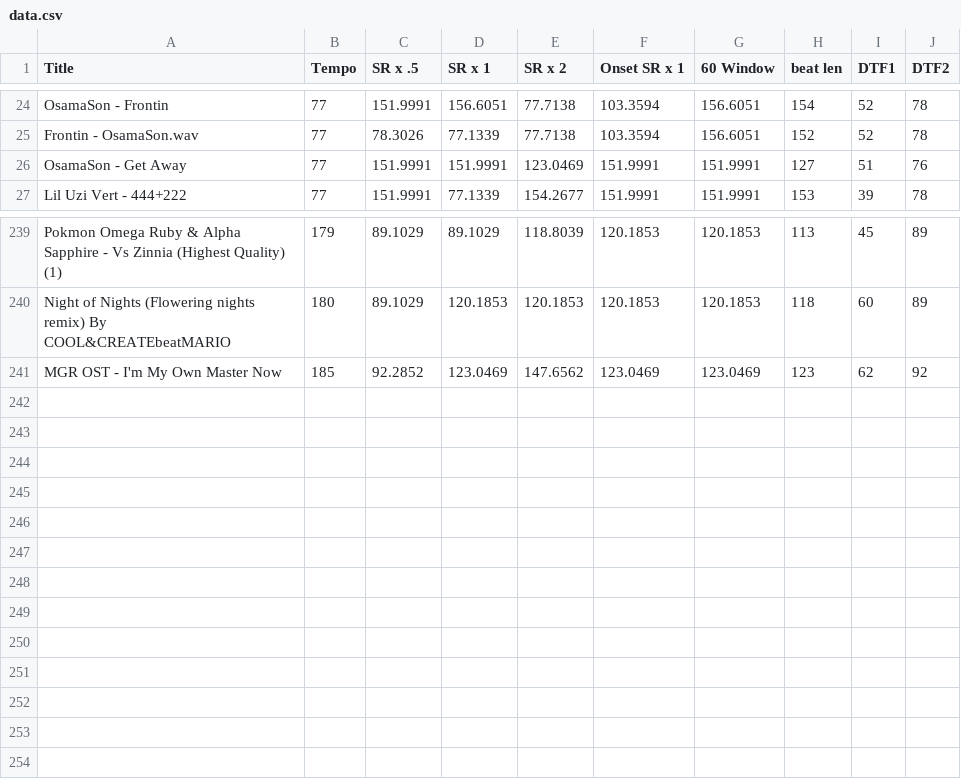
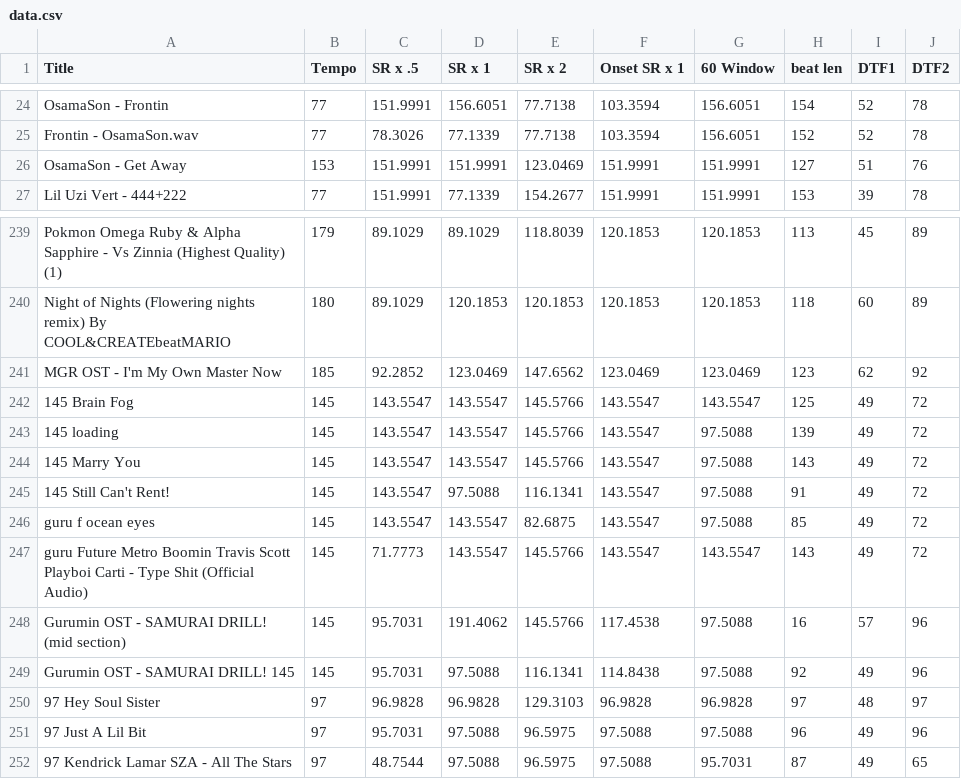
Before and after one commit to AMONTFLEURY/ATP-Tempo-Estimation, a CSV file: data.csv, drawn as a sheet; only a part is shown, gaps mark what is left out.

Commit message:
8/14. more testing + Extra data

```diff
--- a/data.csv
+++ b/data.csv
@@ -25,3 +25,3 @@ OsamaSon - Frontin,77,151.9991,156.6051,77.7138,103.3594,156.6051,154,52,78
 Frontin - OsamaSon.wav,77,78.3026,77.1339,77.7138,103.3594,156.6051,152,52,78
-OsamaSon - Get Away,77,151.9991,151.9991,123.0469,151.9991,151.9991,127,51,76
+OsamaSon - Get Away,153,151.9991,151.9991,123.0469,151.9991,151.9991,127,51,76
 Lil Uzi Vert - 444+222,77,151.9991,77.1339,154.2677,151.9991,151.9991,153,39,78
@@ -241 +241,12 @@ Night of Nights (Flowering nights remix)  By COOL&CREATEbeatMARIO,180,89.1029,12
 MGR OST - I'm My Own Master Now,185,92.2852,123.0469,147.6562,123.0469,123.0469,123,62,92
+145 Brain Fog, 145, 143.5547, 143.5547, 145.5766, 143.5547, 143.5547, 125, 49, 72
+145 loading, 145, 143.5547, 143.5547, 145.5766, 143.5547, 97.5088, 139, 49, 72
+145 Marry You, 145, 143.5547, 143.5547, 145.5766, 143.5547, 97.5088, 143, 49, 72
+145 Still Can't Rent!, 145, 143.5547, 97.5088, 116.1341, 143.5547, 97.5088, 91, 49, 72
+guru f ocean eyes, 145, 143.5547, 143.5547, 82.6875, 143.5547, 97.5088, 85, 49, 72
+guru Future Metro Boomin Travis Scott Playboi Carti - Type Shit (Official Audio), 145, 71.7773, 143.5547, 145.5766, 143.5547, 143.5547, 143, 49, 72
+Gurumin OST - SAMURAI DRILL! (mid section), 145, 95.7031, 191.4062, 145.5766, 117.4538, 97.5088, 16, 57, 96
+Gurumin OST - SAMURAI DRILL! 145, 145, 95.7031, 97.5088, 116.1341, 114.8438, 97.5088, 92, 49, 96
+97 Hey Soul Sister, 97, 96.9828, 96.9828, 129.3103, 96.9828, 96.9828, 97, 48, 97
+97 Just A Lil Bit, 97, 95.7031, 97.5088, 96.5975, 97.5088, 97.5088, 96, 49, 96
+97 Kendrick Lamar SZA - All The Stars, 97, 48.7544, 97.5088, 96.5975, 97.5088, 95.7031, 87, 49, 65
```
Also changed, not shown: data_refT.csv, 17 other files.
